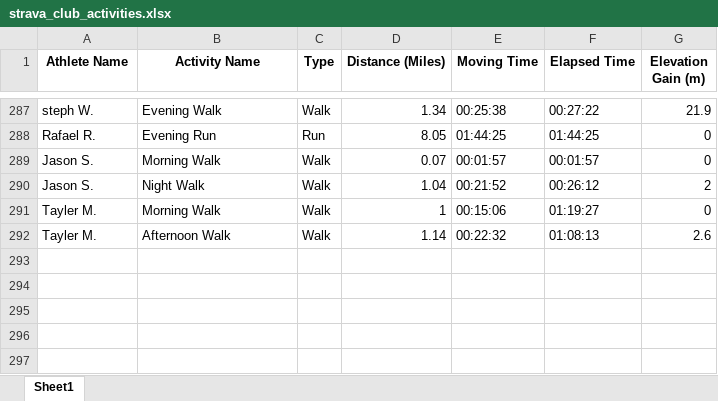
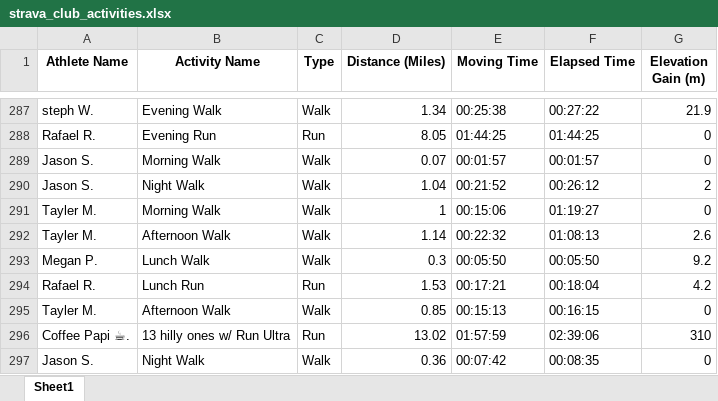
Before and after one commit to aiteam5-hub/TeamDistanceChallenge, an Excel workbook: strava_club_activities.xlsx, sheet Sheet1, drawn as a sheet; only a part is shown, gaps mark what is left out; values as stored, in another font and other column widths than the file's, no borders; the diff names each change by its address in the sheet, - before the commit and + after, or states it on an @@ line.

```diff
--- a/strava_club_activities.xlsx (sheet Sheet1)
+++ b/strava_club_activities.xlsx (sheet Sheet1)
+row 293: Megan P. | Lunch Walk | Walk | 0.3 | 00:05:50 | 00:05:50 | 9.2
+row 294: Rafael R. | Lunch Run | Run | 1.53 | 00:17:21 | 00:18:04 | 4.2
+row 295: Tayler M. | Afternoon Walk | Walk | 0.85 | 00:15:13 | 00:16:15 | 0
+row 296: Coffee Papi ☕. | 13 hilly ones w/ Run Ultra | Run | 13.02 | 01:57:59 | 02:39:06 | 310
+row 297: Jason S. | Night Walk | Walk | 0.36 | 00:07:42 | 00:08:35 | 0
```
Also changed, not shown: 1 other file.
